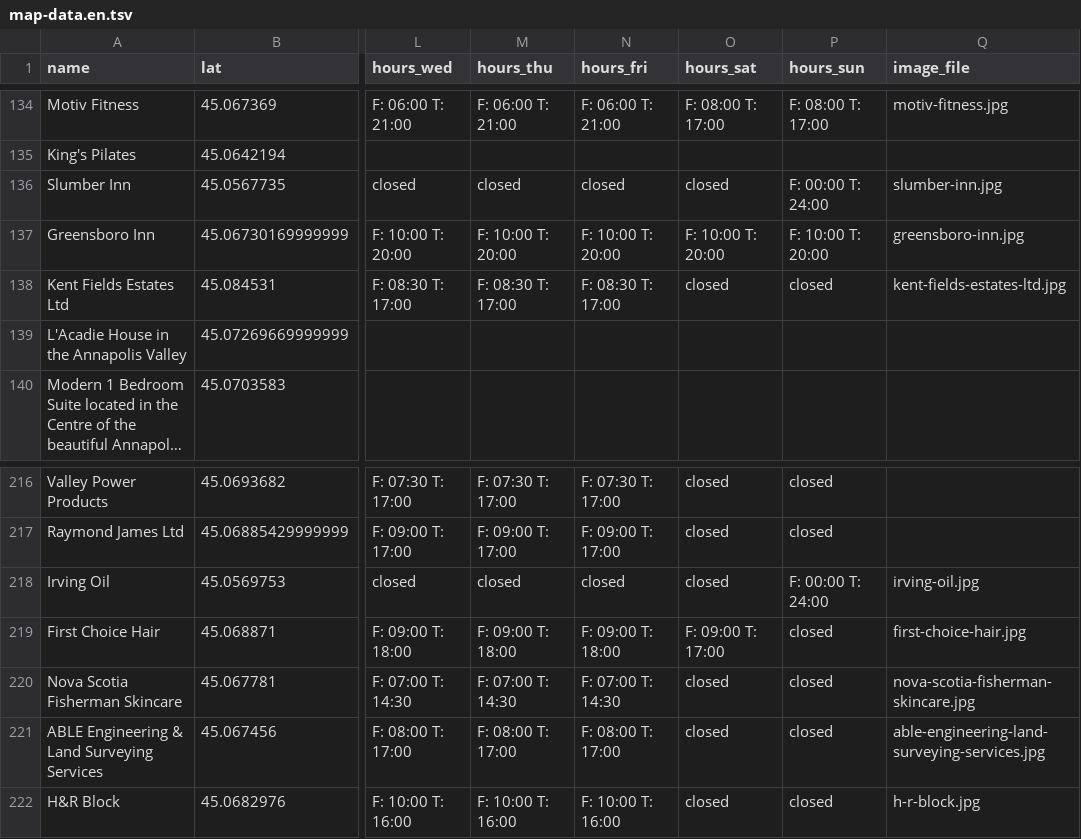
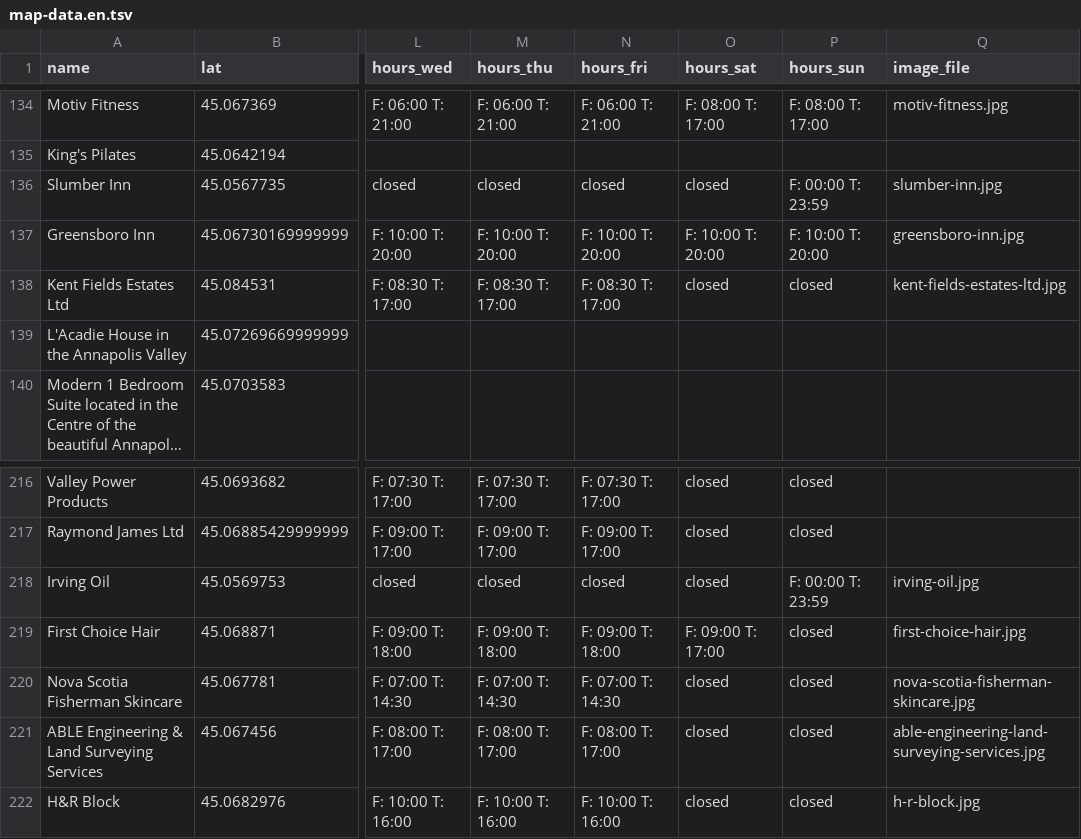
Before and after one commit to John2662/strollopia-org-setup, a TSV file: org-data/ca-nova-scotia-new-minas/main-map/map-data.en.tsv, drawn as a sheet; only a part is shown, gaps mark what is left out; long unchanged cells end in …; the diff covers the shown part only; the diff names each change by its address in the sheet, - before the commit and + after, or states it on an @@ line.

```diff
--- a/org-data/ca-nova-scotia-new-minas/main-map/map-data.en.tsv
+++ b/org-data/ca-nova-scotia-new-minas/main-map/map-data.en.tsv
-P136 (hours_sun): F: 00:00 T: 24:00
+P136 (hours_sun): F: 00:00 T: 23:59
-P218 (hours_sun): F: 00:00 T: 24:00
+P218 (hours_sun): F: 00:00 T: 23:59
```
Also changed, not shown: 19 edited cells elsewhere in this file, 3 other files.
